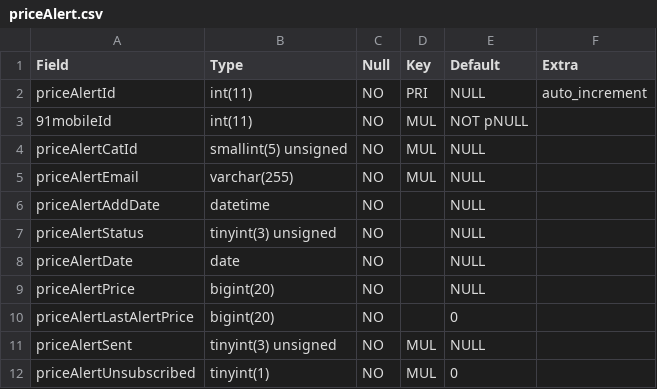
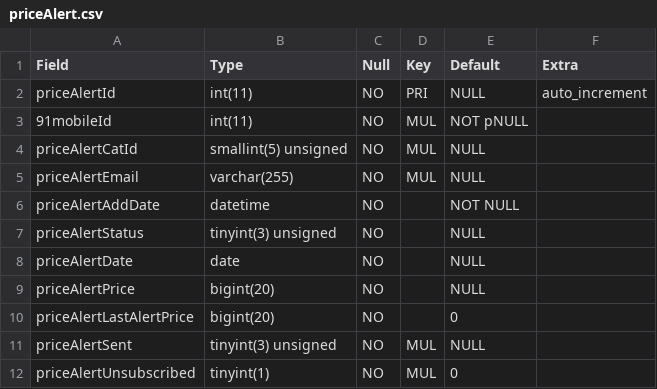
Before and after one commit to ankushgup2a/hello-world, a CSV file: priceAlert.csv, drawn as a sheet.

Commit message:
Added not null

```diff
--- a/priceAlert.csv
+++ b/priceAlert.csv
@@ -5,3 +5,3 @@ priceAlertCatId,"smallint(5) unsigned",NO,MUL,NULL,
 priceAlertEmail,varchar(255),NO,MUL,NULL,
-priceAlertAddDate,datetime,NO,,NULL,
+priceAlertAddDate,datetime,NO,,NOT NULL,
 priceAlertStatus,"tinyint(3) unsigned",NO,,NULL,
```
